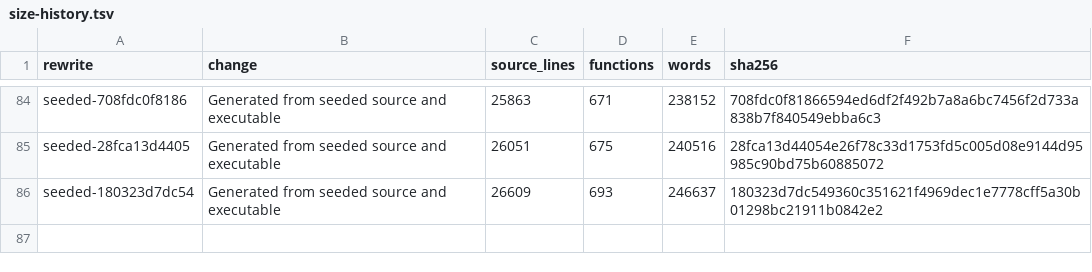
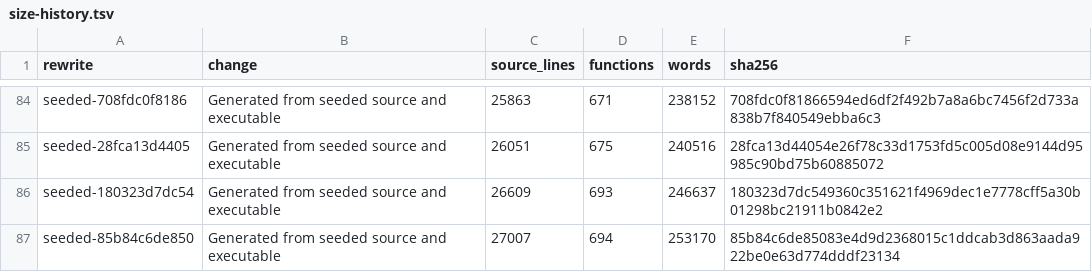
Before and after one commit to drakestapleton/omega-mv, a TSV file: seed/omc/size-history.tsv, drawn as a sheet; only a part is shown, gaps mark what is left out.

Commit message:
seed/omc: omc 1.0 pin-bump (sendfd/recvfd SCM_RIGHTS, x86linux execpure, RM8 OMC_DIAG=1)

```diff
--- a/seed/omc/size-history.tsv
+++ b/seed/omc/size-history.tsv
@@ -86 +86,2 @@ seeded-28fca13d4405	Generated from seeded source and executable	26051	675	240516
 seeded-180323d7dc54	Generated from seeded source and executable	26609	693	246637	180323d7dc549360c351621f4969dec1e7778cff5a30b01298bc21911b0842e2
+seeded-85b84c6de850	Generated from seeded source and executable	27007	694	253170	85b84c6de85083e4d9d2368015c1ddcab3d863aada922be0e63d774dddf23134
```
Also changed, not shown: 19 other files.
